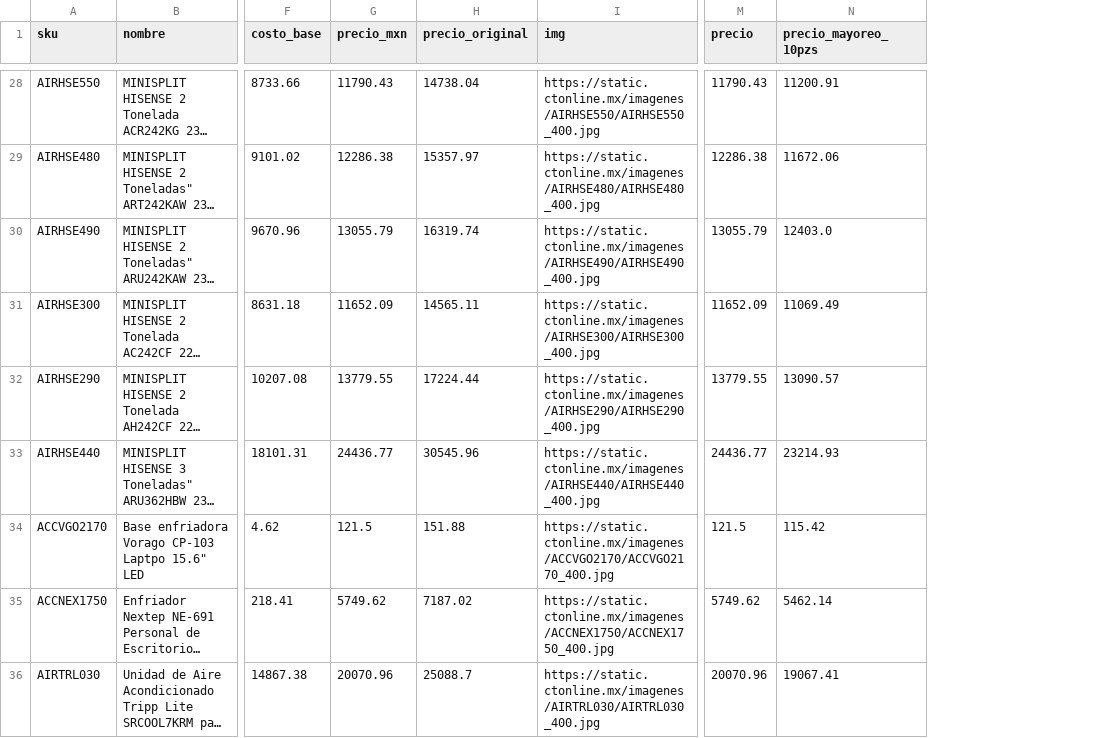
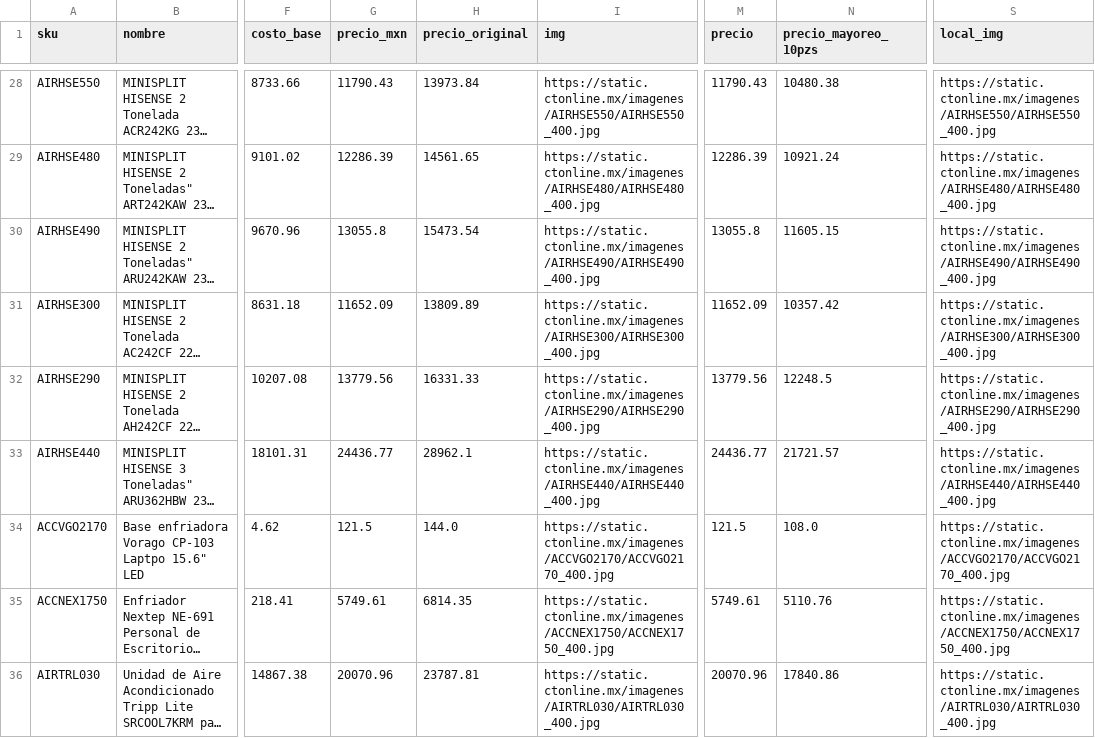
Before and after one commit to iaworldcenter-creator/pc-custom-lab, a CSV file: data/categorias/linea_blanca.csv, drawn as a sheet; only a part is shown, gaps mark what is left out; long unchanged cells end in …; the diff covers the shown part only; the diff names each change by its address in the sheet, - before the commit and + after, or states it on an @@ line.

```diff
--- a/data/categorias/linea_blanca.csv
+++ b/data/categorias/linea_blanca.csv
+column S (local_img), rows 28-36: https://static.ctonline.mx/imagenes/AIRHSE550/AIRHSE550_400.jpg | https://static.ctonline.mx/imagenes/AIRHSE480/AIRHSE480_400.jpg | https://static.ctonline.mx/imagenes/AIRHSE490/AIRHSE490_400.jpg | https://static.ctonline.mx/imagenes/AIRHSE300/AIRHSE300_400.jpg | https://static.ctonline.mx/imagenes/AIRHSE290/AIRHSE290_400.jpg | https://static.ctonline.mx/imagenes/AIRHSE440/AIRHSE440_400.jpg | https://static.ctonline.mx/imagenes/ACCVGO2170/ACCVGO2170_400.jpg | https://static.ctonline.mx/imagenes/ACCNEX1750/ACCNEX1750_400.jpg | https://static.ctonline.mx/imagenes/AIRTRL030/AIRTRL030_400.jpg
-H28 (precio_original): 14738.04
+H28 (precio_original): 13973.84
-N28 (precio_mayoreo_10pzs): 11200.91
+N28 (precio_mayoreo_10pzs): 10480.38
-G29 (precio_mxn): 12286.38
+G29 (precio_mxn): 12286.39
-H29 (precio_original): 15357.97
+H29 (precio_original): 14561.65
-M29 (precio): 12286.38
+M29 (precio): 12286.39
-N29 (precio_mayoreo_10pzs): 11672.06
+N29 (precio_mayoreo_10pzs): 10921.24
-G30 (precio_mxn): 13055.79
+G30 (precio_mxn): 13055.8
-H30 (precio_original): 16319.74
+H30 (precio_original): 15473.54
-M30 (precio): 13055.79
+M30 (precio): 13055.8
-N30 (precio_mayoreo_10pzs): 12403.0
+N30 (precio_mayoreo_10pzs): 11605.15
-H31 (precio_original): 14565.11
+H31 (precio_original): 13809.89
-N31 (precio_mayoreo_10pzs): 11069.49
+N31 (precio_mayoreo_10pzs): 10357.42
-G32 (precio_mxn): 13779.55
+G32 (precio_mxn): 13779.56
-H32 (precio_original): 17224.44
+H32 (precio_original): 16331.33
-M32 (precio): 13779.55
+M32 (precio): 13779.56
-N32 (precio_mayoreo_10pzs): 13090.57
+N32 (precio_mayoreo_10pzs): 12248.5
-H33 (precio_original): 30545.96
+H33 (precio_original): 28962.1
-N33 (precio_mayoreo_10pzs): 23214.93
+N33 (precio_mayoreo_10pzs): 21721.57
-H34 (precio_original): 151.88
+H34 (precio_original): 144.0
-N34 (precio_mayoreo_10pzs): 115.42
+N34 (precio_mayoreo_10pzs): 108.0
-G35 (precio_mxn): 5749.62
+G35 (precio_mxn): 5749.61
-H35 (precio_original): 7187.02
+H35 (precio_original): 6814.35
-M35 (precio): 5749.62
+M35 (precio): 5749.61
-N35 (precio_mayoreo_10pzs): 5462.14
+N35 (precio_mayoreo_10pzs): 5110.76
-H36 (precio_original): 25088.7
+H36 (precio_original): 23787.81
-N36 (precio_mayoreo_10pzs): 19067.41
+N36 (precio_mayoreo_10pzs): 17840.86
```
Also changed, not shown: 64 edited cells elsewhere in this file, data/categorias/outlet_remates.csv, 40 other files.
